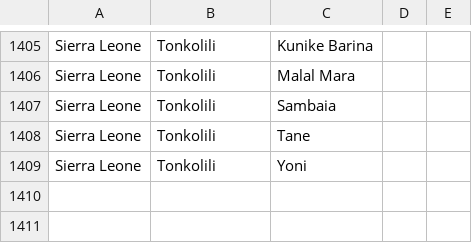
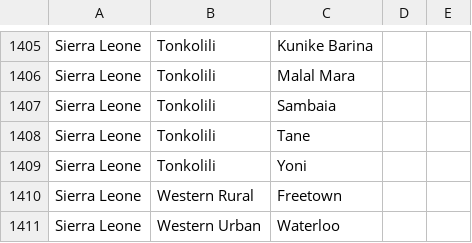
Before and after one commit to chocopiosl/openmrs-configsl, a CSV file: configuration/addresshierarchy/sierra_leone_address_hierarchy_entries.csv, drawn as a sheet; only a part is shown, gaps mark what is left out.

Commit message:
SL-537 Added Western Rural and Urban addresses

```diff
--- a/configuration/addresshierarchy/sierra_leone_address_hierarchy_entries.csv
+++ b/configuration/addresshierarchy/sierra_leone_address_hierarchy_entries.csv
@@ -1409 +1409,3 @@ Sierra Leone|Tonkolili|Tane
 Sierra Leone|Tonkolili|Yoni
+Sierra Leone|Western Rural|Freetown
+Sierra Leone|Western Urban|Waterloo
```
